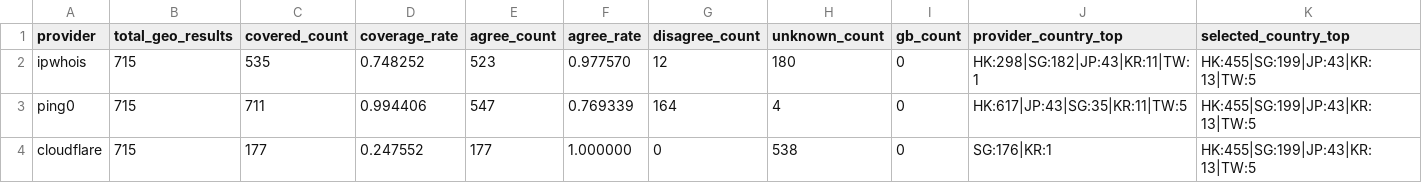
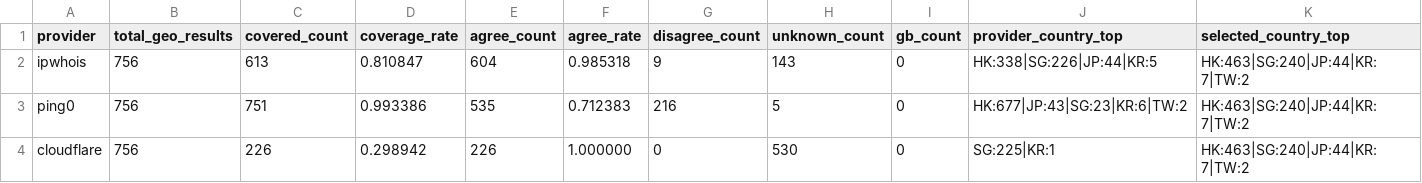
Before and after one commit to User-Pass320/bestcf-auto, a CSV file: public/bestcf_geo_provider_stats.csv, drawn as a sheet.

```diff
--- a/public/bestcf_geo_provider_stats.csv
+++ b/public/bestcf_geo_provider_stats.csv
@@ -1,4 +1,4 @@
 provider,total_geo_results,covered_count,coverage_rate,agree_count,agree_rate,disagree_count,unknown_count,gb_count,provider_country_top,selected_country_top
-ipwhois,715,535,0.748252,523,0.977570,12,180,0,HK:298|SG:182|JP:43|KR:11|TW:1,HK:455|SG:199|JP:43|KR:13|TW:5
-ping0,715,711,0.994406,547,0.769339,164,4,0,HK:617|JP:43|SG:35|KR:11|TW:5,HK:455|SG:199|JP:43|KR:13|TW:5
-cloudflare,715,177,0.247552,177,1.000000,0,538,0,SG:176|KR:1,HK:455|SG:199|JP:43|KR:13|TW:5
+ipwhois,756,613,0.810847,604,0.985318,9,143,0,HK:338|SG:226|JP:44|KR:5,HK:463|SG:240|JP:44|KR:7|TW:2
+ping0,756,751,0.993386,535,0.712383,216,5,0,HK:677|JP:43|SG:23|KR:6|TW:2,HK:463|SG:240|JP:44|KR:7|TW:2
+cloudflare,756,226,0.298942,226,1.000000,0,530,0,SG:225|KR:1,HK:463|SG:240|JP:44|KR:7|TW:2
```
Also changed, not shown: public/bestcf_region_counts.csv, public/bestcf_sources.csv, 3 other files.
